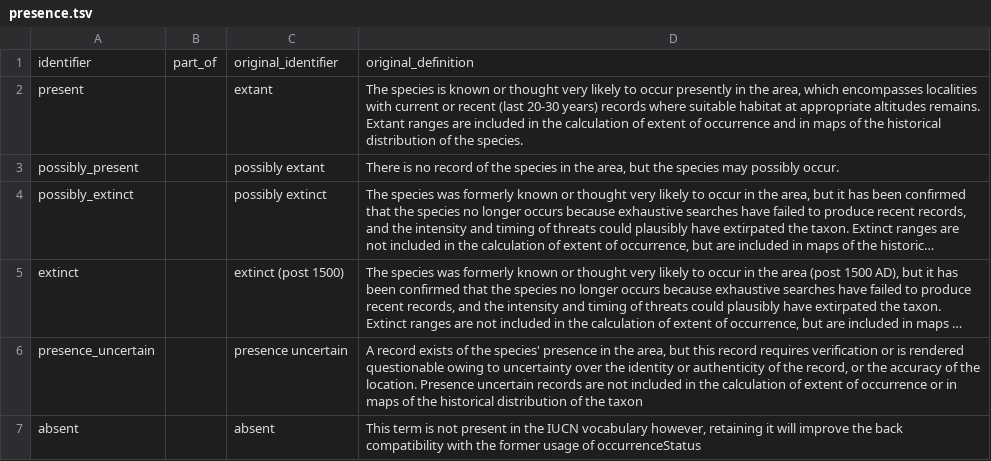
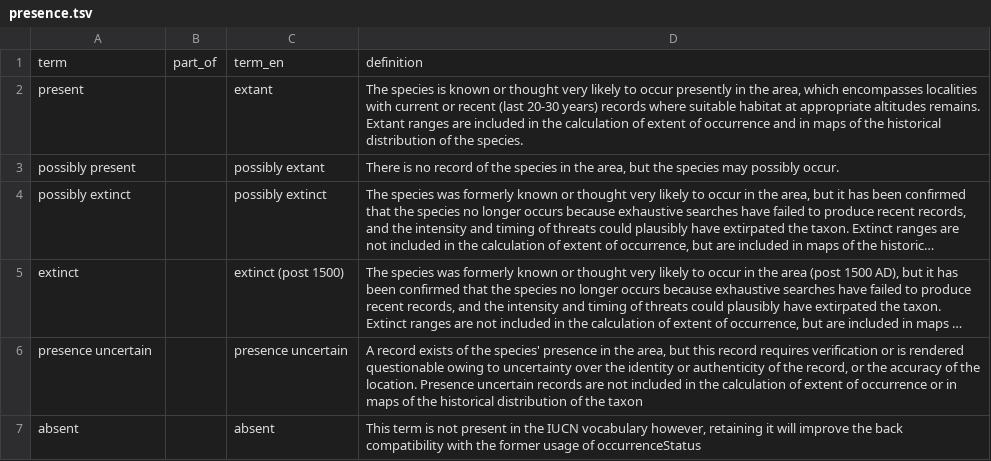
Before and after one commit to trias-project/vocab, a TSV file: vocabulary/presence.tsv, drawn as a sheet; long unchanged cells end in …; removed rows and columns are numbered as before the commit, all else as after; the diff names each change by its address in the sheet, - before the commit and + after, or states it on an @@ line.

Commit message:
Presence: new header names, allow spaces in some term

```diff
--- a/vocabulary/presence.tsv
+++ b/vocabulary/presence.tsv
-row 1: identifier | part_of | original_identifier | original_definition
+row 1: term | part_of | term_en | definition
-A3: possibly_present
+A3: possibly present
-A4: possibly_extinct
+A4: possibly extinct
-A6: presence_uncertain
+A6: presence uncertain
```
Also changed, not shown: vocabulary/origin.tsv, vocabulary/pathway.tsv.
